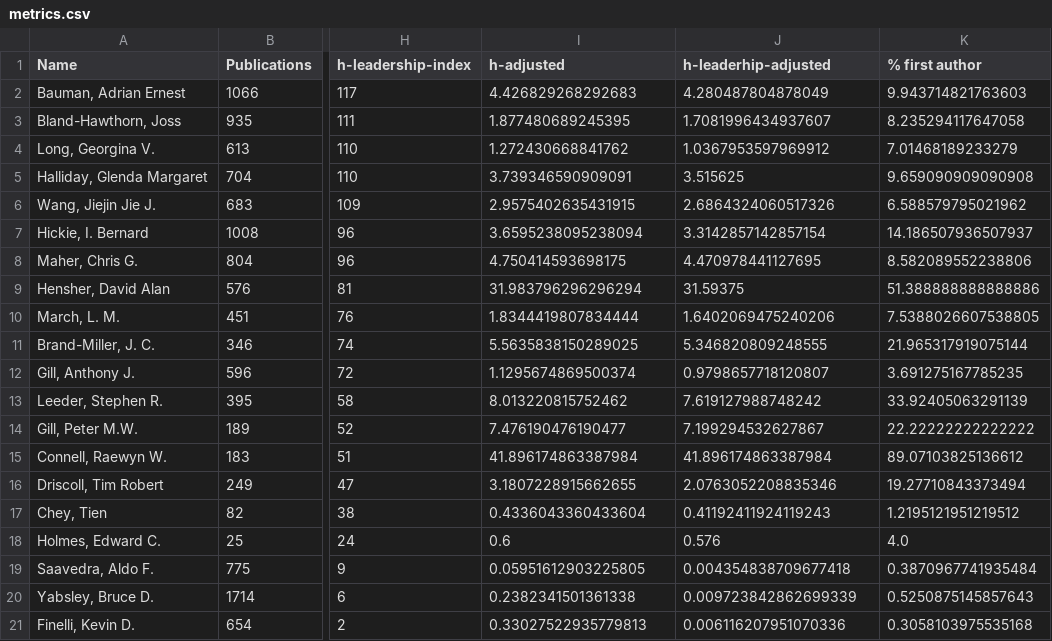
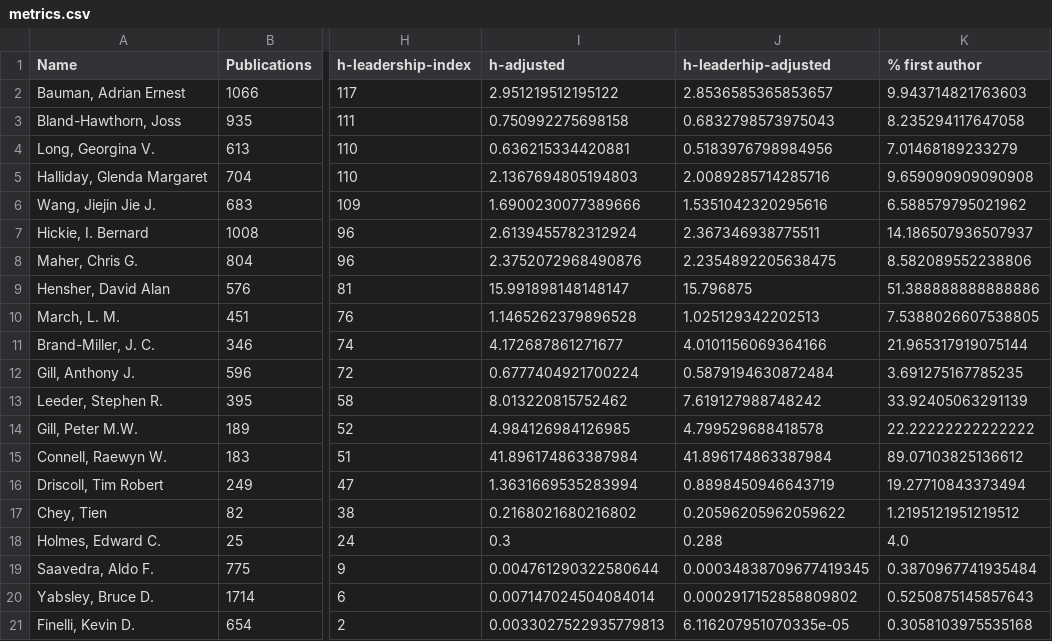
Before and after one commit to nepython/metrics, a CSV file: results/University of Sydney/metrics.csv, drawn as a sheet; only a part is shown, gaps mark what is left out; the diff names each change by its address in the sheet, - before the commit and + after, or states it on an @@ line.

Commit message:
Modified logic of adjusted metric calculation from median position to median number of authors.

```diff
--- a/results/University of Sydney/metrics.csv
+++ b/results/University of Sydney/metrics.csv
-I2 (h-adjusted): 4.426829268292683
+I2 (h-adjusted): 2.951219512195122
-J2 (h-leaderhip-adjusted): 4.280487804878049
+J2 (h-leaderhip-adjusted): 2.8536585365853657
-I3 (h-adjusted): 1.877480689245395
+I3 (h-adjusted): 0.750992275698158
-J3 (h-leaderhip-adjusted): 1.7081996434937607
+J3 (h-leaderhip-adjusted): 0.6832798573975043
-I4 (h-adjusted): 1.272430668841762
+I4 (h-adjusted): 0.636215334420881
-J4 (h-leaderhip-adjusted): 1.0367953597969912
+J4 (h-leaderhip-adjusted): 0.5183976798984956
-I5 (h-adjusted): 3.739346590909091
+I5 (h-adjusted): 2.1367694805194803
-J5 (h-leaderhip-adjusted): 3.515625
+J5 (h-leaderhip-adjusted): 2.0089285714285716
-I6 (h-adjusted): 2.9575402635431915
+I6 (h-adjusted): 1.6900230077389666
-J6 (h-leaderhip-adjusted): 2.6864324060517326
+J6 (h-leaderhip-adjusted): 1.5351042320295616
-I7 (h-adjusted): 3.6595238095238094
+I7 (h-adjusted): 2.6139455782312924
-J7 (h-leaderhip-adjusted): 3.3142857142857154
+J7 (h-leaderhip-adjusted): 2.367346938775511
-I8 (h-adjusted): 4.750414593698175
+I8 (h-adjusted): 2.3752072968490876
-J8 (h-leaderhip-adjusted): 4.470978441127695
+J8 (h-leaderhip-adjusted): 2.2354892205638475
-I9 (h-adjusted): 31.983796296296294
+I9 (h-adjusted): 15.991898148148147
-J9 (h-leaderhip-adjusted): 31.59375
+J9 (h-leaderhip-adjusted): 15.796875
-I10 (h-adjusted): 1.8344419807834444
+I10 (h-adjusted): 1.1465262379896528
-J10 (h-leaderhip-adjusted): 1.6402069475240206
+J10 (h-leaderhip-adjusted): 1.025129342202513
-I11 (h-adjusted): 5.5635838150289025
+I11 (h-adjusted): 4.172687861271677
-J11 (h-leaderhip-adjusted): 5.346820809248555
+J11 (h-leaderhip-adjusted): 4.0101156069364166
-I12 (h-adjusted): 1.1295674869500374
+I12 (h-adjusted): 0.6777404921700224
-J12 (h-leaderhip-adjusted): 0.9798657718120807
+J12 (h-leaderhip-adjusted): 0.5879194630872484
-I14 (h-adjusted): 7.476190476190477
+I14 (h-adjusted): 4.984126984126985
-J14 (h-leaderhip-adjusted): 7.199294532627867
+J14 (h-leaderhip-adjusted): 4.799529688418578
-I16 (h-adjusted): 3.1807228915662655
+I16 (h-adjusted): 1.3631669535283994
-J16 (h-leaderhip-adjusted): 2.0763052208835346
+J16 (h-leaderhip-adjusted): 0.8898450946643719
-I17 (h-adjusted): 0.4336043360433604
+I17 (h-adjusted): 0.2168021680216802
-J17 (h-leaderhip-adjusted): 0.41192411924119243
+J17 (h-leaderhip-adjusted): 0.20596205962059622
-I18 (h-adjusted): 0.6
+I18 (h-adjusted): 0.3
-J18 (h-leaderhip-adjusted): 0.576
+J18 (h-leaderhip-adjusted): 0.288
-I19 (h-adjusted): 0.05951612903225805
+I19 (h-adjusted): 0.004761290322580644
-J19 (h-leaderhip-adjusted): 0.004354838709677418
+J19 (h-leaderhip-adjusted): 0.00034838709677419345
-I20 (h-adjusted): 0.2382341501361338
+I20 (h-adjusted): 0.007147024504084014
-J20 (h-leaderhip-adjusted): 0.009723842862699339
+J20 (h-leaderhip-adjusted): 0.0002917152858809802
-I21 (h-adjusted): 0.33027522935779813
+I21 (h-adjusted): 0.0033027522935779813
-J21 (h-leaderhip-adjusted): 0.006116207951070336
+J21 (h-leaderhip-adjusted): 6.116207951070335e-05
```
Also changed, not shown: results/UNSW/correlation_authorship_position.csv, results/UNSW/correlation_matrix.csv, 4 other files.
